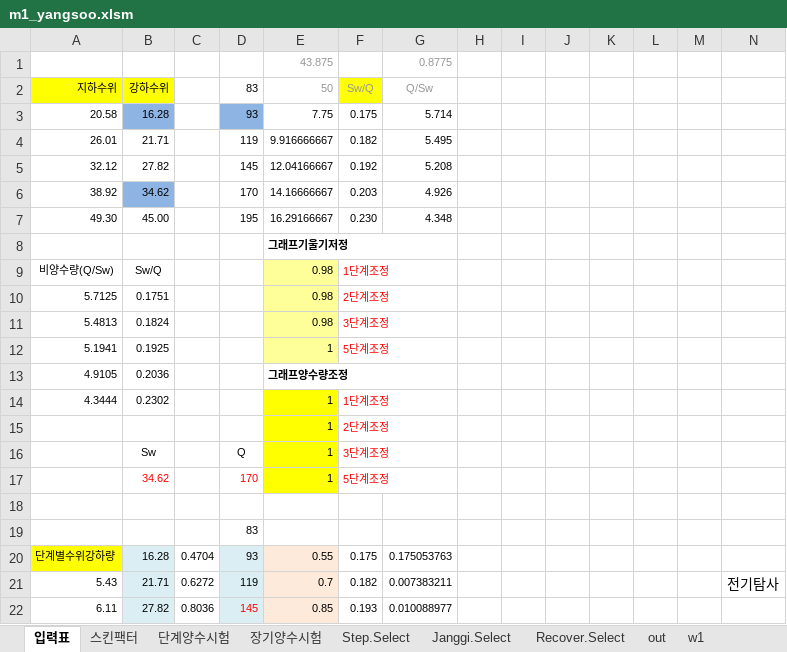
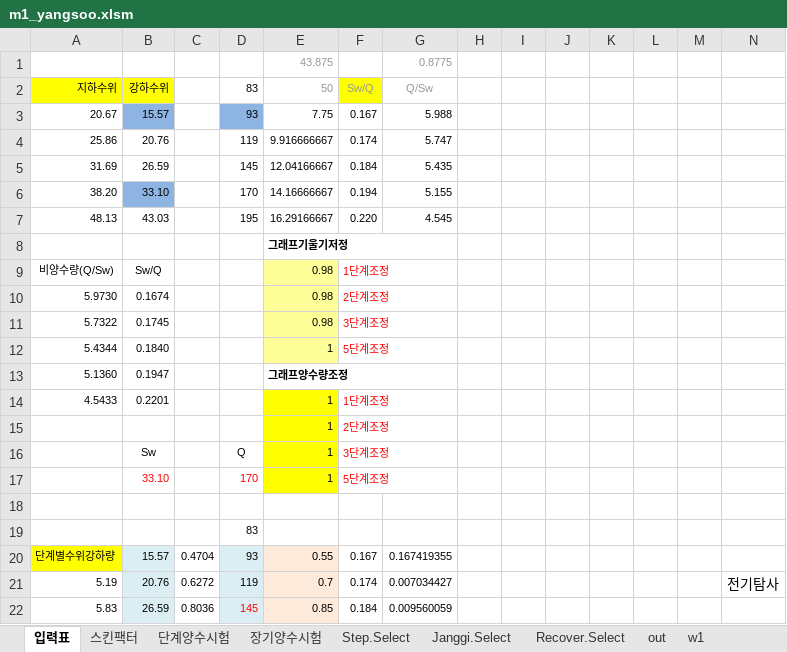
Before and after one commit to VB6Hobbyst7/02_Excel, an Excel workbook: 07_LandSlide/07_양수시험/m1_yangsoo.xlsm, sheet 입력표, drawn as a sheet; only a part is shown; values as stored, in another font and other column widths than the file's, no borders; charts and pictures not drawn; removed rows and columns are numbered as before the commit, all else as after; rows hold the shown columns only; the diff covers the shown part only; the diff names each change by its address in the sheet, - before the commit and + after, or states it on an @@ line.

```diff
--- a/07_LandSlide/07_양수시험/m1_yangsoo.xlsm (sheet 입력표)
+++ b/07_LandSlide/07_양수시험/m1_yangsoo.xlsm (sheet 입력표)
-row 3: 20.58 | 16.28 |  | 93 | 7.75 | 0.175 | 5.714
-row 4: 26.01 | 21.71 |  | 119 | 9.916666667 | 0.182 | 5.495
-row 5: 32.12 | 27.82 |  | 145 | 12.04166667 | 0.192 | 5.208
-row 6: 38.92 | 34.62 |  | 170 | 14.16666667 | 0.203 | 4.926
-row 7: 49.30 | 45.00 |  | 195 | 16.29166667 | 0.230 | 4.348
+row 3: 20.67 | 15.57 |  | 93 | 7.75 | 0.167 | 5.988
+row 4: 25.86 | 20.76 |  | 119 | 9.916666667 | 0.174 | 5.747
+row 5: 31.69 | 26.59 |  | 145 | 12.04166667 | 0.184 | 5.435
+row 6: 38.20 | 33.10 |  | 170 | 14.16666667 | 0.194 | 5.155
+row 7: 48.13 | 43.03 |  | 195 | 16.29166667 | 0.220 | 4.545
-A10: 5.7125
+A10: 5.9730
-B10: 0.1751
+B10: 0.1674
-A11: 5.4813
+A11: 5.7322
-B11: 0.1824
+B11: 0.1745
-A12: 5.1941
+A12: 5.4344
-B12: 0.1925
+B12: 0.1840
-row 13: 4.9105 | 0.2036 |  |  | 그래프양수량조정
-row 14: 4.3444 | 0.2302 |  |  | 1 | 1단계조정
+row 13: 5.1360 | 0.1947 |  |  | 그래프양수량조정
+row 14: 4.5433 | 0.2201 |  |  | 1 | 1단계조정
-B17: 34.62
+B17: 33.10
-B20: 16.28
+B20: 15.57
-F20: 0.175
+F20: 0.167
-G20: 0.175053763
+G20: 0.167419355
-A21: 5.43
+A21: 5.19
-B21: 21.71
+B21: 20.76
-F21: 0.182
+F21: 0.174
-G21: 0.007383211
+G21: 0.007034427
-A22: 6.11
+A22: 5.83
-B22: 27.82
+B22: 26.59
-F22: 0.193
+F22: 0.184
-G22: 0.010088977
+G22: 0.009560059
```
Also changed, not shown: 3 added rows, 3 removed rows, 35 edited cells and cell formats elsewhere in this sheet, sheet 장기양수시험, sheet 단계양수시험, sheet out, sheet w1, sheet Step.Select, sheet 스킨팩터, 2 more sheets, hidden cells, charts or pictures.
